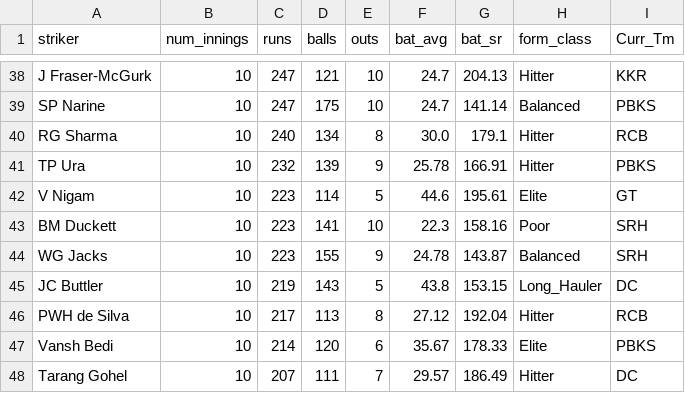
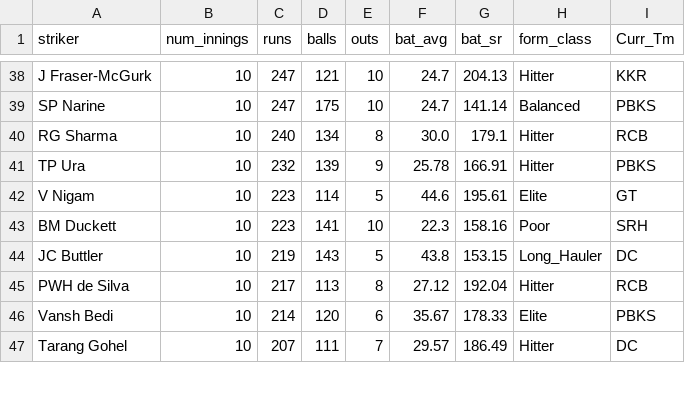
Before and after one commit to RoumyaDas/SPL, a CSV file: SPL/data/special_stats/tab30.csv, drawn as a sheet; only a part is shown, gaps mark what is left out.

```diff
--- a/SPL/data/special_stats/tab30.csv
+++ b/SPL/data/special_stats/tab30.csv
@@ -43,3 +43,2 @@ V Nigam,10,223,114,5,44.6,195.61,Elite,GT
 BM Duckett,10,223,141,10,22.3,158.16,Poor,SRH
-WG Jacks,10,223,155,9,24.78,143.87,Balanced,SRH
 JC Buttler,10,219,143,5,43.8,153.15,Long_Hauler,DC
```
Also changed, not shown: SPL/data/special_stats/tab12.csv, SPL/data/special_stats/tab13.csv, 3 other files.
